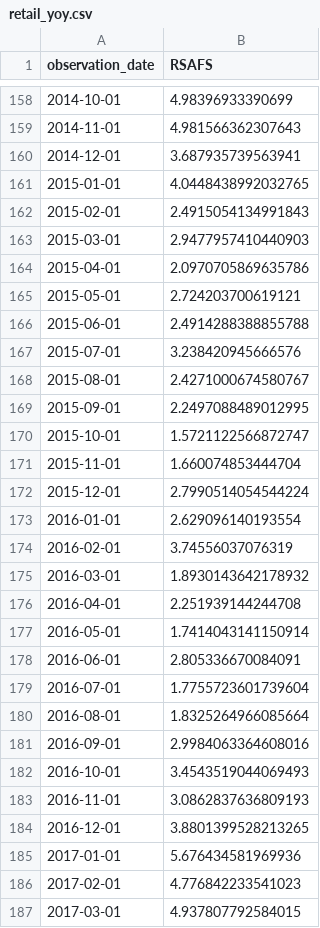
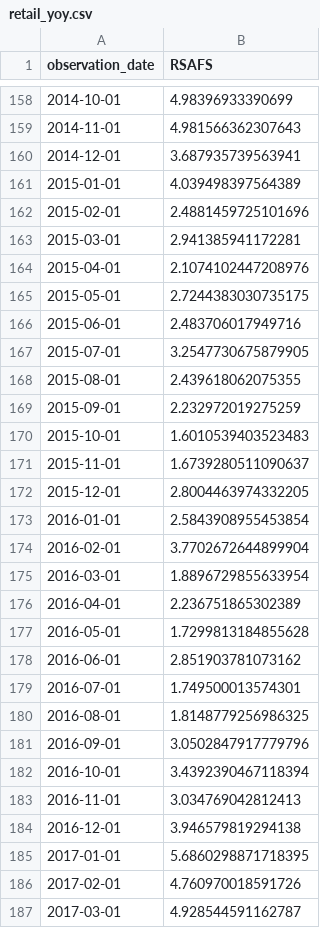
Before and after one commit to wind-flow/algogangs, a CSV file: pipeline/data/retail_yoy.csv, drawn as a sheet; only a part is shown, gaps mark what is left out; the diff covers the shown part only.

```diff
--- a/pipeline/data/retail_yoy.csv
+++ b/pipeline/data/retail_yoy.csv
@@ -160,28 +160,28 @@ observation_date,RSAFS
 2014-12-01,3.687935739563941
-2015-01-01,4.0448438992032765
-2015-02-01,2.4915054134991843
-2015-03-01,2.9477957410440903
-2015-04-01,2.0970705869635786
-2015-05-01,2.724203700619121
-2015-06-01,2.4914288388855788
-2015-07-01,3.238420945666576
-2015-08-01,2.4271000674580767
-2015-09-01,2.2497088489012995
-2015-10-01,1.5721122566872747
-2015-11-01,1.660074853444704
-2015-12-01,2.7990514054544224
-2016-01-01,2.629096140193554
-2016-02-01,3.74556037076319
-2016-03-01,1.8930143642178932
-2016-04-01,2.251939144244708
-2016-05-01,1.7414043141150914
-2016-06-01,2.805336670084091
-2016-07-01,1.7755723601739604
-2016-08-01,1.8325264966085664
-2016-09-01,2.9984063364608016
-2016-10-01,3.4543519044069493
-2016-11-01,3.0862837636809193
-2016-12-01,3.8801399528213265
-2017-01-01,5.676434581969936
-2017-02-01,4.776842233541023
-2017-03-01,4.937807792584015
+2015-01-01,4.039498397564389
+2015-02-01,2.4881459725101696
+2015-03-01,2.941385941172281
+2015-04-01,2.1074102447208976
+2015-05-01,2.7244383030735175
+2015-06-01,2.483706017949716
+2015-07-01,3.2547730675879905
+2015-08-01,2.439618062075355
+2015-09-01,2.232972019275259
+2015-10-01,1.6010539403523483
+2015-11-01,1.6739280511090637
+2015-12-01,2.8004463974332205
+2016-01-01,2.5843908955453854
+2016-02-01,3.7702672644899904
+2016-03-01,1.8896729855633954
+2016-04-01,2.236751865302389
+2016-05-01,1.7299813184855628
+2016-06-01,2.851903781073162
+2016-07-01,1.749500013574301
+2016-08-01,1.8148779256986325
+2016-09-01,3.0502847917779796
+2016-10-01,3.4392390467118394
+2016-11-01,3.034769042812413
+2016-12-01,3.946579819294138
+2017-01-01,5.6860298871718395
+2017-02-01,4.760970018591726
+2017-03-01,4.928544591162787
```
Also changed, not shown: 113 edited cells elsewhere in this file, pipeline/data/dollar_idx.csv, pipeline/data/kospi.csv, 27 other files.
